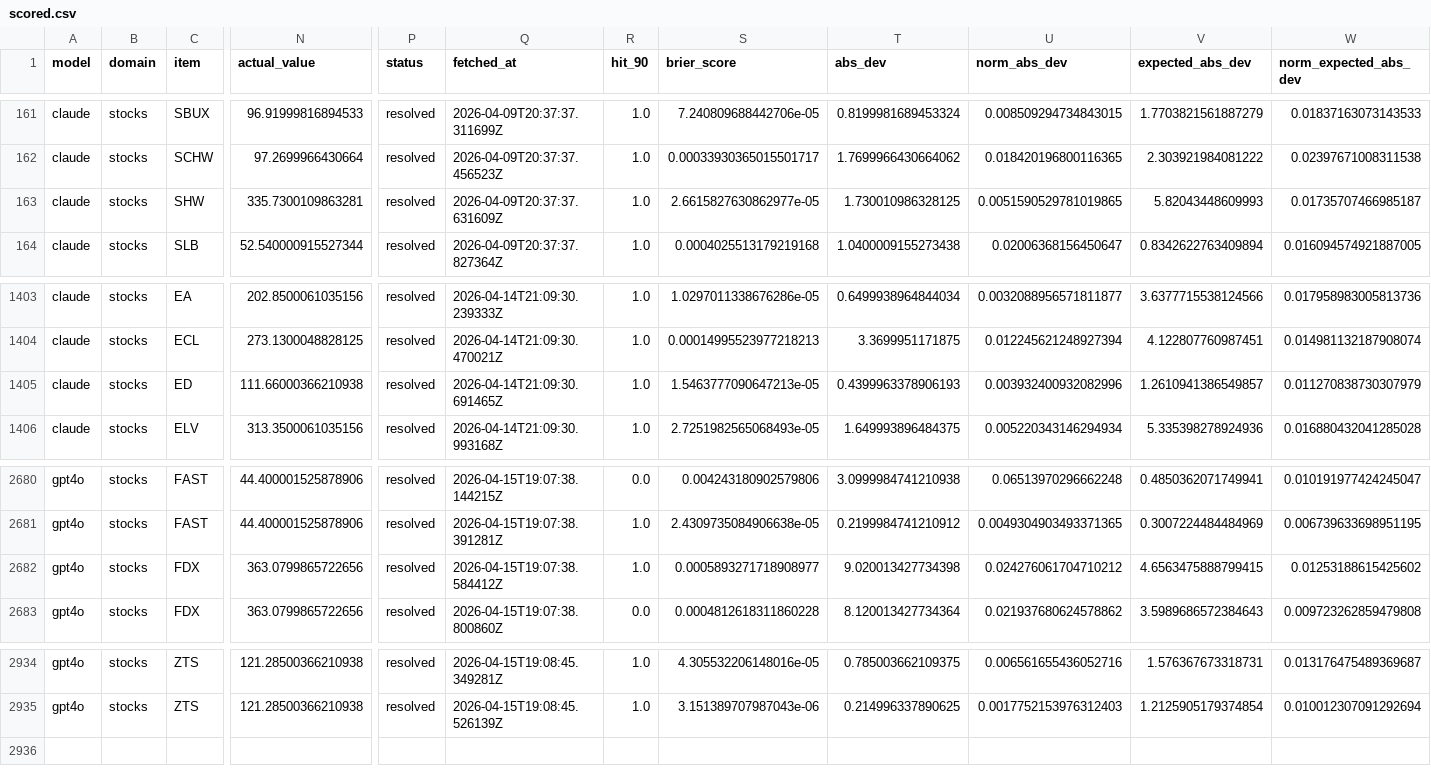
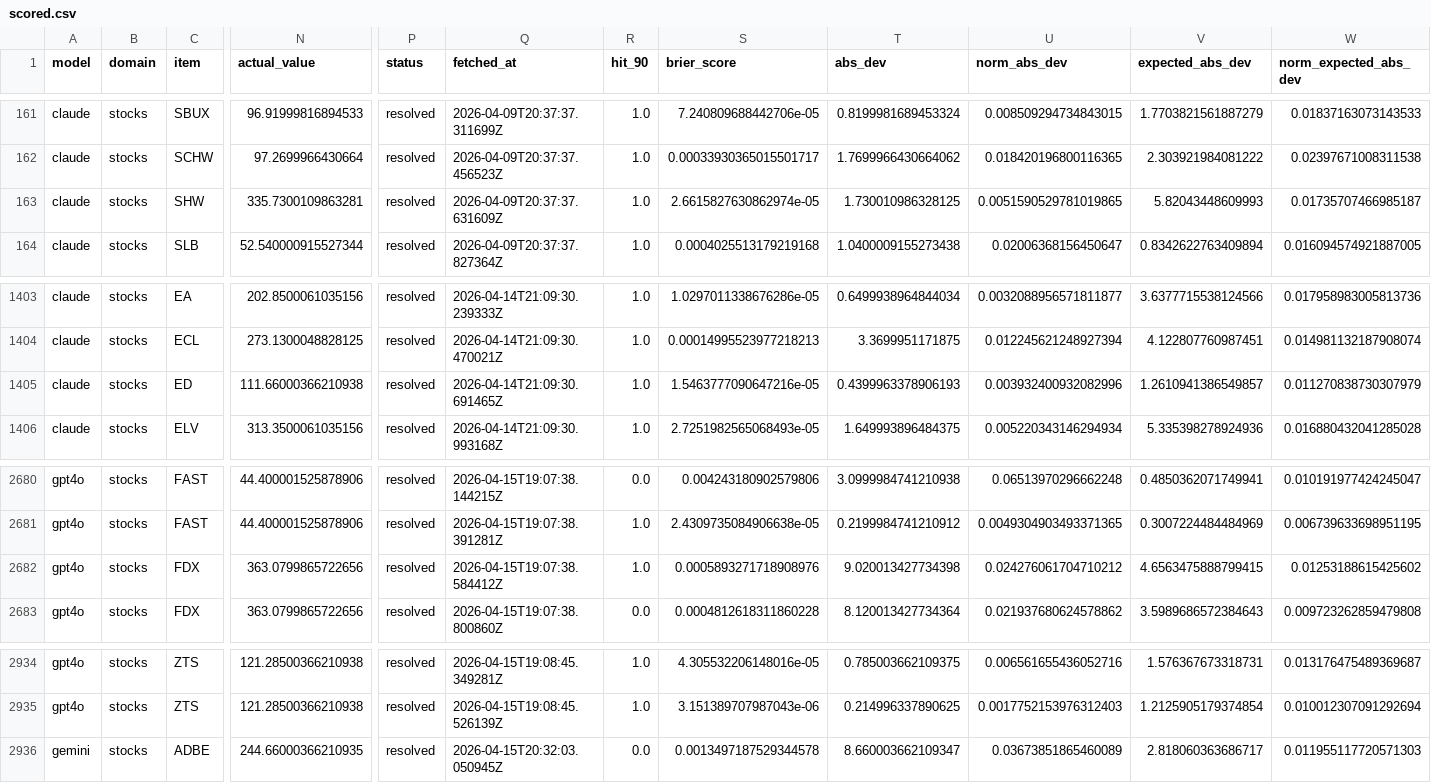
Before and after one commit to danielwaltersjdm/overconfidence-experiment, a CSV file: study4/data/results/scored.csv, drawn as a sheet; only a part is shown, gaps mark what is left out; rows hold the shown columns only; the diff names each change by its address in the sheet, - before the commit and + after, or states it on an @@ line.

```diff
--- a/study4/data/results/scored.csv
+++ b/study4/data/results/scored.csv
-S163 (brier_score): 2.6615827630862977e-05
+S163 (brier_score): 2.6615827630862974e-05
-S1405 (brier_score): 1.5463777090647213e-05
+S1405 (brier_score): 1.5463777090647216e-05
-S2682 (brier_score): 0.0005893271718908977
+S2682 (brier_score): 0.0005893271718908976
+row 2936: gemini | stocks | ADBE | 244.66000366210935 | resolved | 2026-04-15T20:32:03.050945Z | 0.0 | 0.0013497187529344578 | 8.660003662109347 | 0.03673851865460089 | 2.818060363686717 | 0.011955117720571303
```
Also changed, not shown: study4/data/actuals/actuals.csv, study4/data/results/summary.csv.
